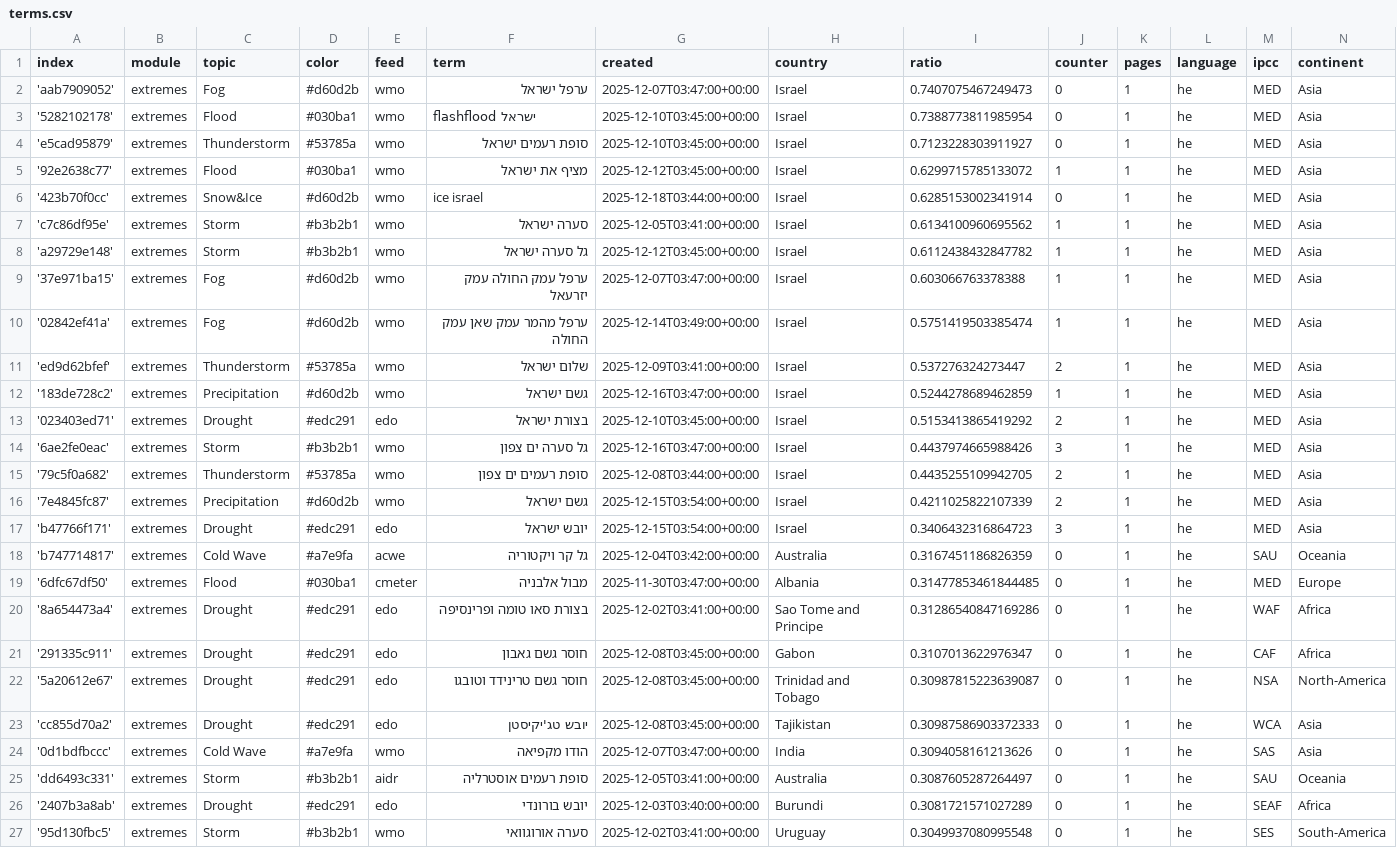
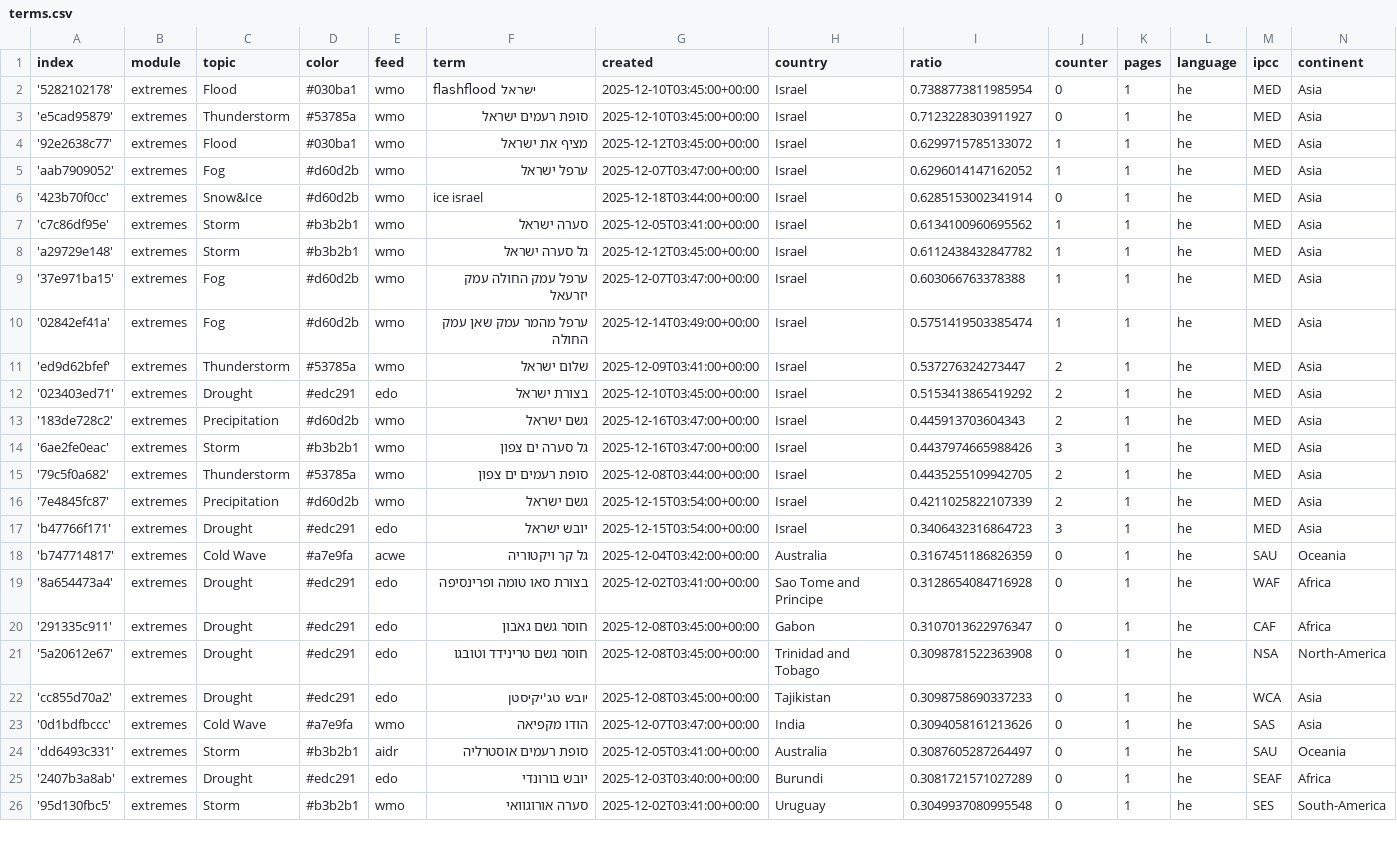
Before and after one commit to picawe-news/hebrewExtremes, a CSV file: terms.csv, drawn as a sheet; only a part is shown.

Commit message:
Commit from GitHub Actions (harvest:0.0)

```diff
--- a/terms.csv
+++ b/terms.csv
@@ -1,3 +1,2 @@
 index,module,topic,color,feed,term,created,country,ratio,counter,pages,language,ipcc,continent
-'aab7909052',extremes,Fog,#d60d2b,wmo,ערפל ישראל,2025-12-07T03:47:00+00:00,Israel,0.7407075467249473,0,1,he,MED,Asia
 '5282102178',extremes,Flood,#030ba1,wmo,flashflood ישראל,2025-12-10T03:45:00+00:00,Israel,0.7388773811985954,0,1,he,MED,Asia
@@ -5,2 +4,3 @@ index,module,topic,color,feed,term,created,country,ratio,counter,pages,language,
 '92e2638c77',extremes,Flood,#030ba1,wmo,מציף את ישראל,2025-12-12T03:45:00+00:00,Israel,0.6299715785133072,1,1,he,MED,Asia
+'aab7909052',extremes,Fog,#d60d2b,wmo,ערפל ישראל,2025-12-07T03:47:00+00:00,Israel,0.6296014147162052,1,1,he,MED,Asia
 '423b70f0cc',extremes,Snow&Ice,#d60d2b,wmo,ice israel,2025-12-18T03:44:00+00:00,Israel,0.6285153002341914,0,1,he,MED,Asia
@@ -11,4 +11,4 @@ index,module,topic,color,feed,term,created,country,ratio,counter,pages,language,
 'ed9d62bfef',extremes,Thunderstorm,#53785a,wmo,שלום ישראל,2025-12-09T03:41:00+00:00,Israel,0.537276324273447,2,1,he,MED,Asia
-'183de728c2',extremes,Precipitation,#d60d2b,wmo,גשם ישראל,2025-12-16T03:47:00+00:00,Israel,0.5244278689462859,1,1,he,MED,Asia
 '023403ed71',extremes,Drought,#edc291,edo,בצורת ישראל,2025-12-10T03:45:00+00:00,Israel,0.5153413865419292,2,1,he,MED,Asia
+'183de728c2',extremes,Precipitation,#d60d2b,wmo,גשם ישראל,2025-12-16T03:47:00+00:00,Israel,0.445913703604343,2,1,he,MED,Asia
 '6ae2fe0eac',extremes,Storm,#b3b2b1,wmo,גל סערה ים צפון,2025-12-16T03:47:00+00:00,Israel,0.4437974665988426,3,1,he,MED,Asia
@@ -18,7 +18,6 @@ index,module,topic,color,feed,term,created,country,ratio,counter,pages,language,
 'b747714817',extremes,Cold Wave,#a7e9fa,acwe,גל קר ויקטוריה,2025-12-04T03:42:00+00:00,Australia,0.3167451186826359,0,1,he,SAU,Oceania
-'6dfc67df50',extremes,Flood,#030ba1,cmeter,מבול אלבניה,2025-11-30T03:47:00+00:00,Albania,0.31477853461844485,0,1,he,MED,Europe
-'8a654473a4',extremes,Drought,#edc291,edo,בצורת סאו טומה ופרינסיפה,2025-12-02T03:41:00+00:00,Sao Tome and Principe,0.31286540847169286,0,1,he,WAF,Africa
+'8a654473a4',extremes,Drought,#edc291,edo,בצורת סאו טומה ופרינסיפה,2025-12-02T03:41:00+00:00,Sao Tome and Principe,0.3128654084716928,0,1,he,WAF,Africa
 '291335c911',extremes,Drought,#edc291,edo,חוסר גשם גאבון,2025-12-08T03:45:00+00:00,Gabon,0.3107013622976347,0,1,he,CAF,Africa
-'5a20612e67',extremes,Drought,#edc291,edo,חוסר גשם טרינידד וטובגו,2025-12-08T03:45:00+00:00,Trinidad and Tobago,0.30987815223639087,0,1,he,NSA,North-America
-'cc855d70a2',extremes,Drought,#edc291,edo,יובש טג'יקיסטן,2025-12-08T03:45:00+00:00,Tajikistan,0.30987586903372333,0,1,he,WCA,Asia
+'5a20612e67',extremes,Drought,#edc291,edo,חוסר גשם טרינידד וטובגו,2025-12-08T03:45:00+00:00,Trinidad and Tobago,0.3098781522363908,0,1,he,NSA,North-America
+'cc855d70a2',extremes,Drought,#edc291,edo,יובש טג'יקיסטן,2025-12-08T03:45:00+00:00,Tajikistan,0.3098758690337233,0,1,he,WCA,Asia
 '0d1bdfbccc',extremes,Cold Wave,#a7e9fa,wmo,הודו מקפיאה,2025-12-07T03:47:00+00:00,India,0.3094058161213626,0,1,he,SAS,Asia
```
